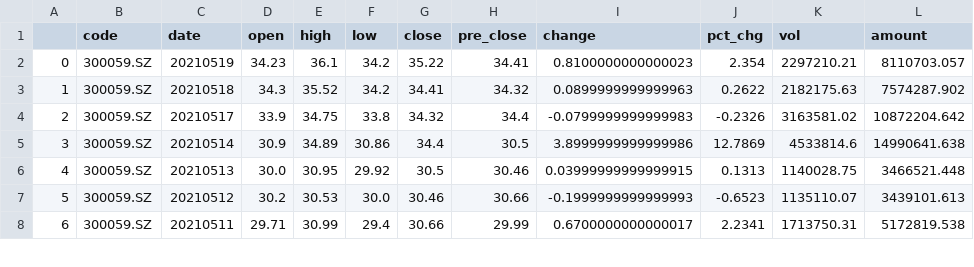
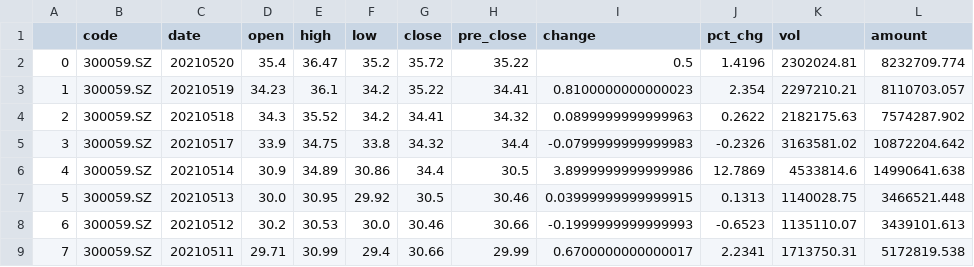
Before and after one commit to UbunGit/UGFAFAFA, a CSV file: data/tushare/300059.sz.csv, drawn as a sheet; only a part is shown; addresses are those after the commit; the diff names each change by its address in the sheet, - before the commit and + after, or states it on an @@ line.

```diff
--- a/data/tushare/300059.sz.csv
+++ b/data/tushare/300059.sz.csv
+row 2: 0 | 300059.SZ | 20210520 | 35.4 | 36.47 | 35.2 | 35.72 | 35.22 | 0.5 | 1.4196 | 2302024.81 | 8232709.774
@@ column A renumbered from row 3 down @@
```
Also changed, not shown: data/tushare/000001.SZ.csv, data/tushare/300022.sz.csv, 15 other files.
